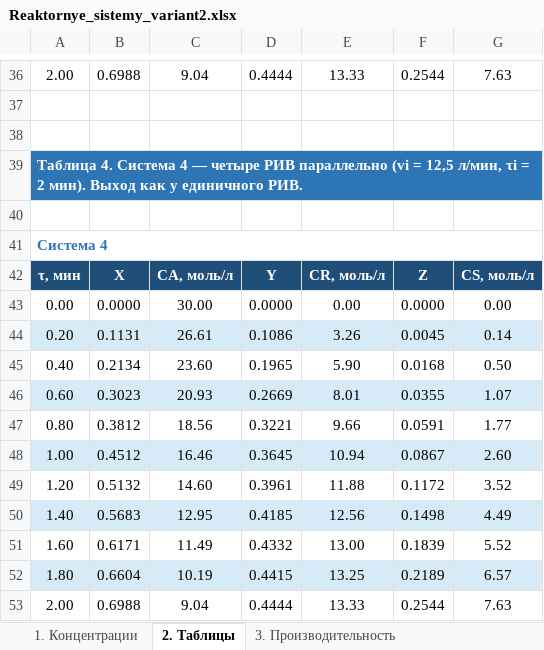
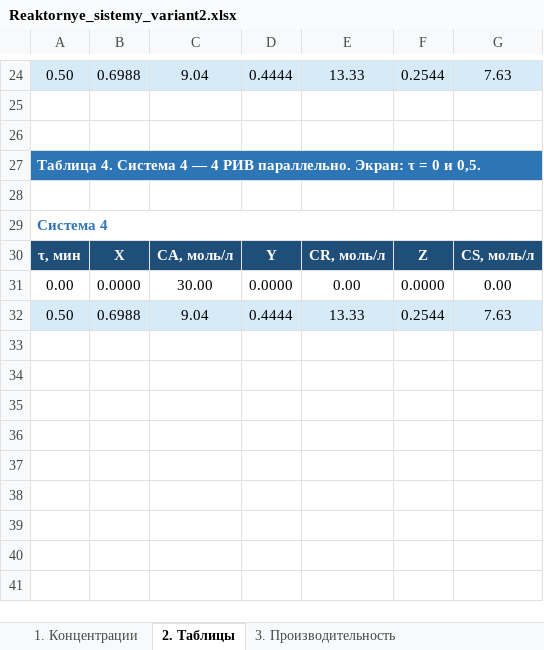
Before and after one commit to lysakalenushka-hash/-, an Excel workbook: reaktory_sistemy_variant2/Reaktornye_sistemy_variant2.xlsx, sheet 2. Таблицы, drawn as a sheet; only a part is shown, gaps mark what is left out; values as stored, in another font and other column widths than the file's, no borders; removed rows and columns are numbered as before the commit, all else as after; the diff covers the shown part only; the diff names each change by its address in the sheet, - before the commit and + after, or states it on an @@ line.

```diff
--- a/reaktory_sistemy_variant2/Reaktornye_sistemy_variant2.xlsx (sheet 2. Таблицы)
+++ b/reaktory_sistemy_variant2/Reaktornye_sistemy_variant2.xlsx (sheet 2. Таблицы)
-A24: 2.00
+A24: 0.50
-A24:G24 fill: none
+A24:G24 fill: #D6EAF8
-A27: …4 — четыре РИВ параллельно (vi = 12,5 л/мин, τi = 2 мин). Выход как у единичного РИВ.
+A27: …4 — 4 РИВ параллельно. Экран: τ = 0 и 0,5.
-row 44: 0.20 | 0.1131 | 26.61 | 0.1086 | 3.26 | 0.0045 | 0.14
-row 45: 0.40 | 0.2134 | 23.60 | 0.1965 | 5.90 | 0.0168 | 0.50
-row 46: 0.60 | 0.3023 | 20.93 | 0.2669 | 8.01 | 0.0355 | 1.07
-row 47: 0.80 | 0.3812 | 18.56 | 0.3221 | 9.66 | 0.0591 | 1.77
-row 48: 1.00 | 0.4512 | 16.46 | 0.3645 | 10.94 | 0.0867 | 2.60
-row 49: 1.20 | 0.5132 | 14.60 | 0.3961 | 11.88 | 0.1172 | 3.52
-row 50: 1.40 | 0.5683 | 12.95 | 0.4185 | 12.56 | 0.1498 | 4.49
-row 51: 1.60 | 0.6171 | 11.49 | 0.4332 | 13.00 | 0.1839 | 5.52
-row 52: 1.80 | 0.6604 | 10.19 | 0.4415 | 13.25 | 0.2189 | 6.57
-A32: 2.00
+A32: 0.50
-A32:G32 fill: none
+A32:G32 fill: #D6EAF8
```
Also changed, not shown: 12 removed rows, 5 edited cells and cell formats elsewhere in this sheet, reaktory_sistemy_variant2/Реакторные_системы_вариант2.xlsx, 4 other files.
